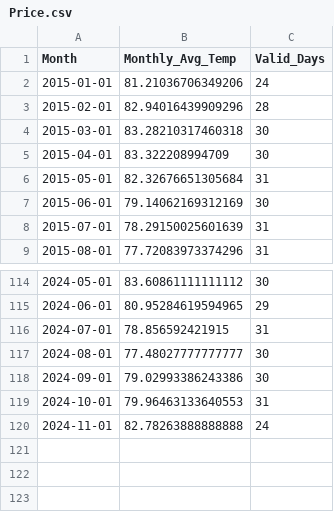
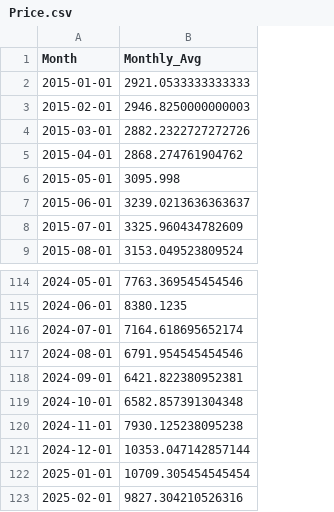
Before and after one commit to Jie-jiao05/Cocoa_price_preditcion, a CSV file: Data/Filtered_data/Price.csv, drawn as a sheet; only a part is shown, gaps mark what is left out; removed rows and columns are numbered as before the commit, all else as after; the diff names each change by its address in the sheet, - before the commit and + after, or states it on an @@ line.

Commit message:
data

```diff
--- a/Data/Filtered_data/Price.csv
+++ b/Data/Filtered_data/Price.csv
-column B (Monthly_Avg_Temp), rows 2-9: 81.21036706349206 | 82.94016439909296 | 83.28210317460318 | 83.322208994709 | 82.32676651305684 | 79.14062169312169 | 78.29150025601639 | 77.72083973374296; rows 114-120: 83.60861111111112 | 80.95284619594965 | 78.856592421915 | 77.48027777777777 | 79.02993386243386 | 79.96463133640553 | 82.78263888888888
-column C (Valid_Days), rows 2-9: 24 | 28 | 30 | 30 | 31 | 30 | 31 | 31; rows 114-120: 30 | 29 | 31 | 30 | 30 | 31 | 24
+column B (Monthly_Avg), rows 2-9: 2921.0533333333333 | 2946.8250000000003 | 2882.2322727272726 | 2868.274761904762 | 3095.998 | 3239.0213636363637 | 3325.960434782609 | 3153.049523809524; rows 114-120: 7763.369545454546 | 8380.1235 | 7164.618695652174 | 6791.954545454546 | 6421.822380952381 | 6582.857391304348 | 7930.125238095238
+row 121: 2024-12-01 | 10353.047142857144
+row 122: 2025-01-01 | 10709.305454545454
+row 123: 2025-02-01 | 9827.304210526316
```
Also changed, not shown: Data/Cleaned_data/price_monthly.csv, Data/Model_data/model.csv, 5 other files.
